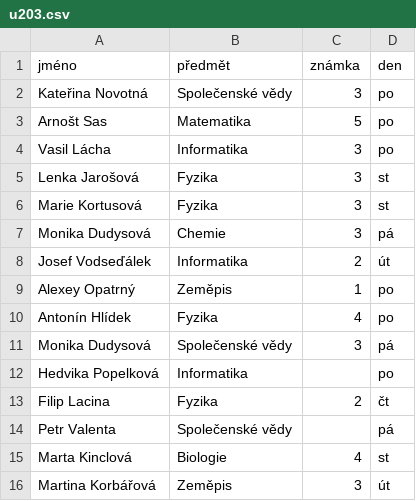
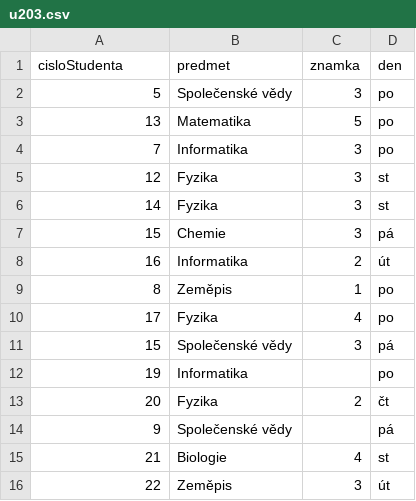
Before and after one commit to pesikj/progr2-python, a CSV file: python-pro-data-1/agregace-a-spojovani/assets/u203.csv, drawn as a sheet.

```diff
--- a/python-pro-data-1/agregace-a-spojovani/assets/u203.csv
+++ b/python-pro-data-1/agregace-a-spojovani/assets/u203.csv
@@ -1,16 +1,16 @@
-jméno,předmět,známka,den
-Kateřina Novotná,Společenské vědy,3,po
-Arnošt Sas,Matematika,5,po
-Vasil Lácha,Informatika,3,po
-Lenka Jarošová,Fyzika,3,st
-Marie Kortusová,Fyzika,3,st
-Monika Dudysová,Chemie,3,pá
-Josef Vodseďálek,Informatika,2,út
-Alexey Opatrný,Zeměpis,1,po
-Antonín Hlídek,Fyzika,4,po
-Monika Dudysová,Společenské vědy,3,pá
-Hedvika Popelková,Informatika,,po
-Filip Lacina,Fyzika,2,čt
-Petr Valenta,Společenské vědy,,pá
-Marta Kinclová,Biologie,4,st
-Martina Korbářová,Zeměpis,3,út
+cisloStudenta,predmet,znamka,den
+5,Společenské vědy,3,po
+13,Matematika,5,po
+7,Informatika,3,po
+12,Fyzika,3,st
+14,Fyzika,3,st
+15,Chemie,3,pá
+16,Informatika,2,út
+8,Zeměpis,1,po
+17,Fyzika,4,po
+15,Společenské vědy,3,pá
+19,Informatika,,po
+20,Fyzika,2,čt
+9,Společenské vědy,,pá
+21,Biologie,4,st
+22,Zeměpis,3,út
```
Also changed, not shown: python-pro-data-1/agregace-a-spojovani/assets/u202.csv, python-pro-data-1/agregace-a-spojovani/assets/u302.csv, 16 other files.
